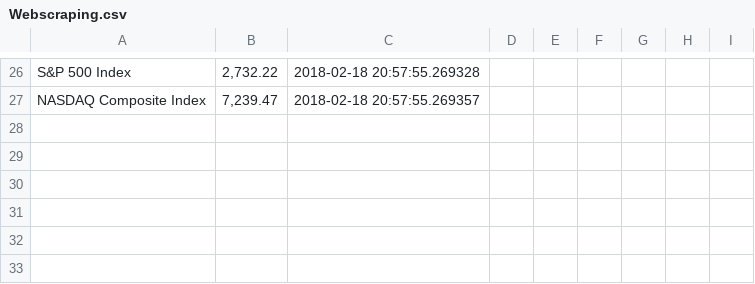
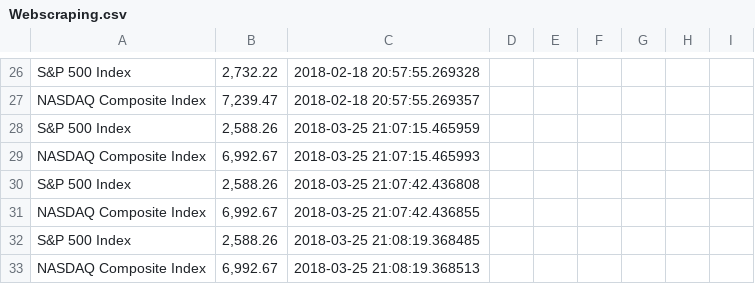
Before and after one commit to fedegott/Basic0, a CSV file: Webscraping.csv, drawn as a sheet; only a part is shown, gaps mark what is left out.

```diff
--- a/Webscraping.csv
+++ b/Webscraping.csv
@@ -27 +27,7 @@
  NASDAQ Composite Index ,"7,239.47",2018-02-18 20:57:55.269357
+ S&P 500 Index ,"2,588.26",2018-03-25 21:07:15.465959
+ NASDAQ Composite Index ,"6,992.67",2018-03-25 21:07:15.465993
+ S&P 500 Index ,"2,588.26",2018-03-25 21:07:42.436808
+ NASDAQ Composite Index ,"6,992.67",2018-03-25 21:07:42.436855
+ S&P 500 Index ,"2,588.26",2018-03-25 21:08:19.368485
+ NASDAQ Composite Index ,"6,992.67",2018-03-25 21:08:19.368513
```
Also changed, not shown: 1 other file.
